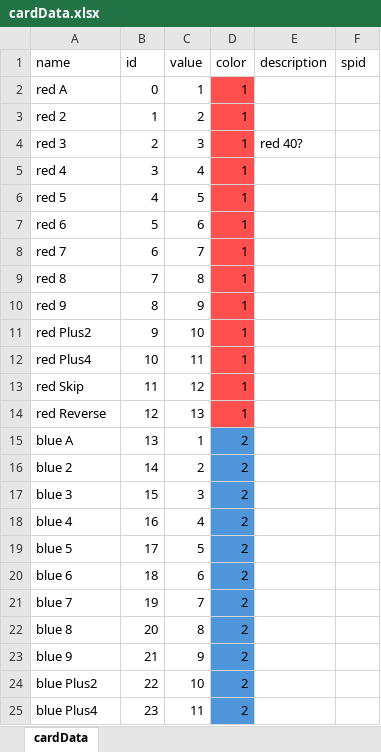
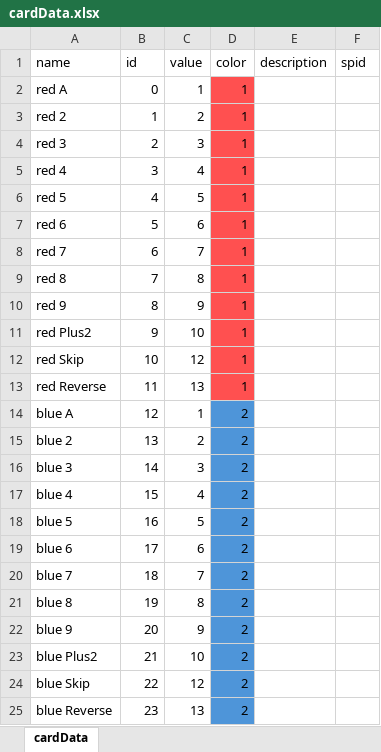
Before and after one commit to coelacanth-64/Roguelike-UNO, an Excel workbook: src/main/resources/cardData.xlsx, sheet cardData, drawn as a sheet; only a part is shown; values as stored, in another font and other column widths than the file's, no borders; conditional formats not drawn; the diff covers the shown part only; the diff names each change by its address in the sheet, - before the commit and + after, or states it on an @@ line.

Commit message:
added initial support for power cards

```diff
--- a/src/main/resources/cardData.xlsx (sheet cardData)
+++ b/src/main/resources/cardData.xlsx (sheet cardData)
-E4 (description): red 40?
+E4 (description): (empty)
-A12 (name): red Plus4
+A12 (name): red Skip
-C12 (value): 11
+C12 (value): 12
-A13 (name): red Skip
+A13 (name): red Reverse
-C13 (value): 12
+C13 (value): 13
-A14 (name): red Reverse
+A14 (name): blue A
-C14 (value): 13
+C14 (value): 1
-D14 (color): 1
+D14 (color): 2
-D14 fill: #FF5050
+D14 fill: #4E95D9
-A15 (name): blue A
+A15 (name): blue 2
-C15 (value): 1
+C15 (value): 2
-A16 (name): blue 2
+A16 (name): blue 3
-C16 (value): 2
+C16 (value): 3
-A17 (name): blue 3
+A17 (name): blue 4
-C17 (value): 3
+C17 (value): 4
-A18 (name): blue 4
+A18 (name): blue 5
-C18 (value): 4
+C18 (value): 5
-A19 (name): blue 5
+A19 (name): blue 6
-C19 (value): 5
+C19 (value): 6
-A20 (name): blue 6
+A20 (name): blue 7
-C20 (value): 6
+C20 (value): 7
-A21 (name): blue 7
+A21 (name): blue 8
-C21 (value): 7
+C21 (value): 8
-A22 (name): blue 8
+A22 (name): blue 9
-C22 (value): 8
+C22 (value): 9
-A23 (name): blue 9
+A23 (name): blue Plus2
-C23 (value): 9
+C23 (value): 10
-A24 (name): blue Plus2
+A24 (name): blue Skip
-C24 (value): 10
+C24 (value): 12
-A25 (name): blue Plus4
+A25 (name): blue Reverse
-C25 (value): 11
+C25 (value): 13
```
Also changed, not shown: 1 added row, 68 edited cells and cell formats elsewhere in this sheet, 3 other files.
